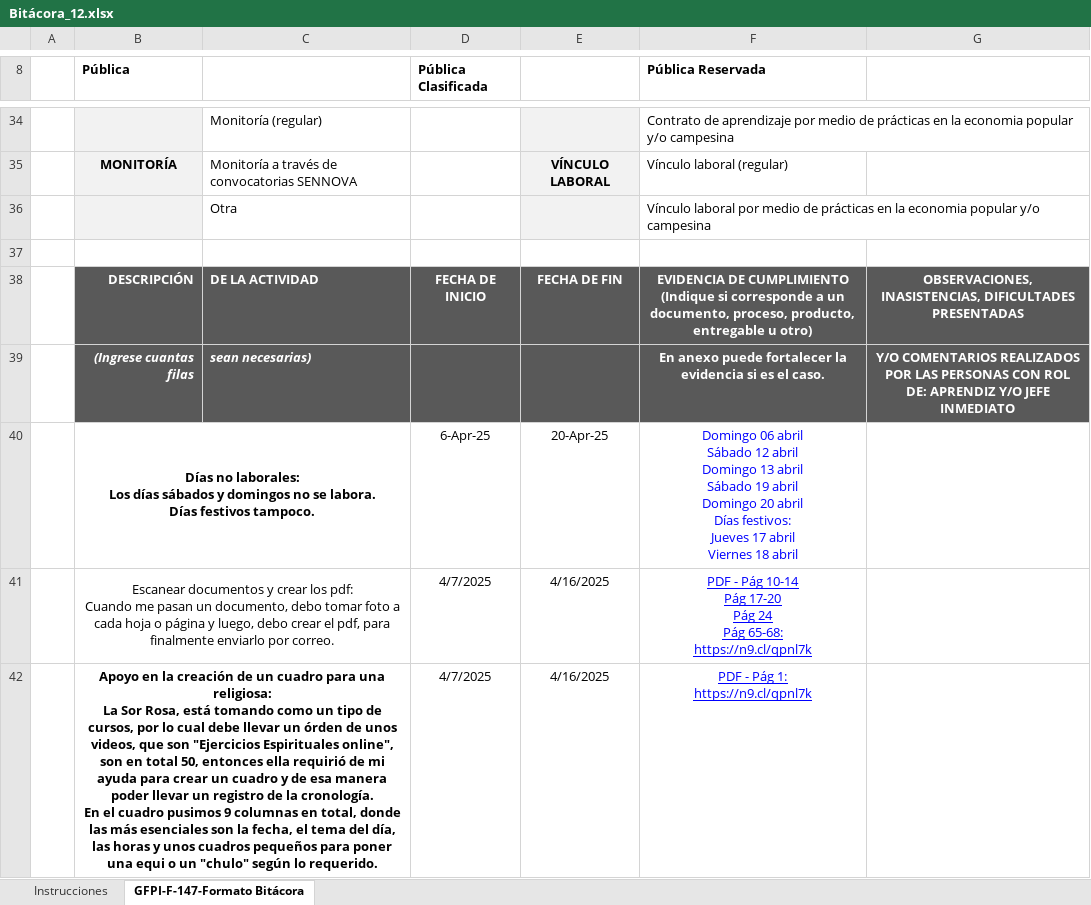
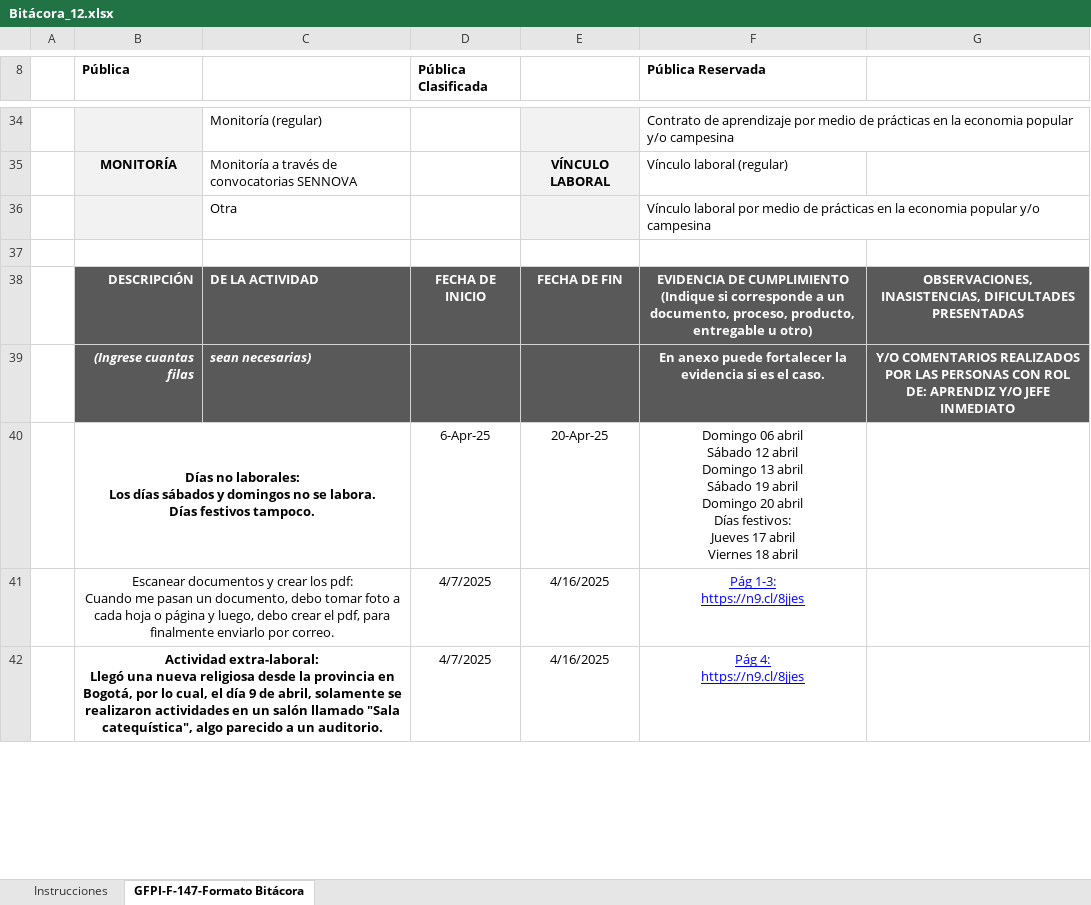
Before and after one commit to MarianaCharry/EvidenciasParaBitacoras, an Excel workbook: Bitácora_12.xlsx, sheet GFPI-F-147-Formato Bitácora, drawn as a sheet; only a part is shown, gaps mark what is left out; values as stored, in another font and other column widths than the file's, no borders; charts and pictures not drawn; ↵ is a line break in a cell; the diff covers the shown part only; the diff names each change by its address in the sheet, - before the commit and + after, or states it on an @@ line.

```diff
--- a/Bitácora_12.xlsx (sheet GFPI-F-147-Formato Bitácora)
+++ b/Bitácora_12.xlsx (sheet GFPI-F-147-Formato Bitácora)
-F40 text colour: #0000FF
+F40 text colour: black
-F41 (Pública Reservada): PDF - Pág 10-14 ↵ Pág 17-20 ↵ Pág 24 ↵ Pág 65-68: ↵ https://n9.cl/qpnl7k
+F41 (Pública Reservada): Pág 1-3: ↵ https://n9.cl/8jjes
-B42 (Pública): Apoyo en la creación de un cuadro para una religiosa: ↵ La Sor Rosa, está tomando como un tipo de cursos, por lo cual debe llevar un órden de unos videos, que son "Ejercicios Espirituales online", son en total 50, entonces ella requirió de mi ayuda para crear un cuadro y de esa manera poder llevar un registro de la cronología. ↵ En el cuadro pusimos 9 columnas en total, donde las más esenciales son la fecha, el tema del día, las horas y unos cuadros pequeños para poner una equi o un "chulo" según lo requerido.
+B42 (Pública): Actividad extra-laboral: ↵ Llegó una nueva religiosa desde la provincia en Bogotá, por lo cual, el día 9 de abril, solamente se realizaron actividades en un salón llamado "Sala catequística", algo parecido a un auditorio.
-F42 (Pública Reservada): PDF - Pág 1: ↵ https://n9.cl/qpnl7k
+F42 (Pública Reservada): Pág 4: ↵ https://n9.cl/8jjes
```
Also changed, not shown: 4 removed rows and 7 edited cells elsewhere in this sheet, charts or pictures, 1 other file.
